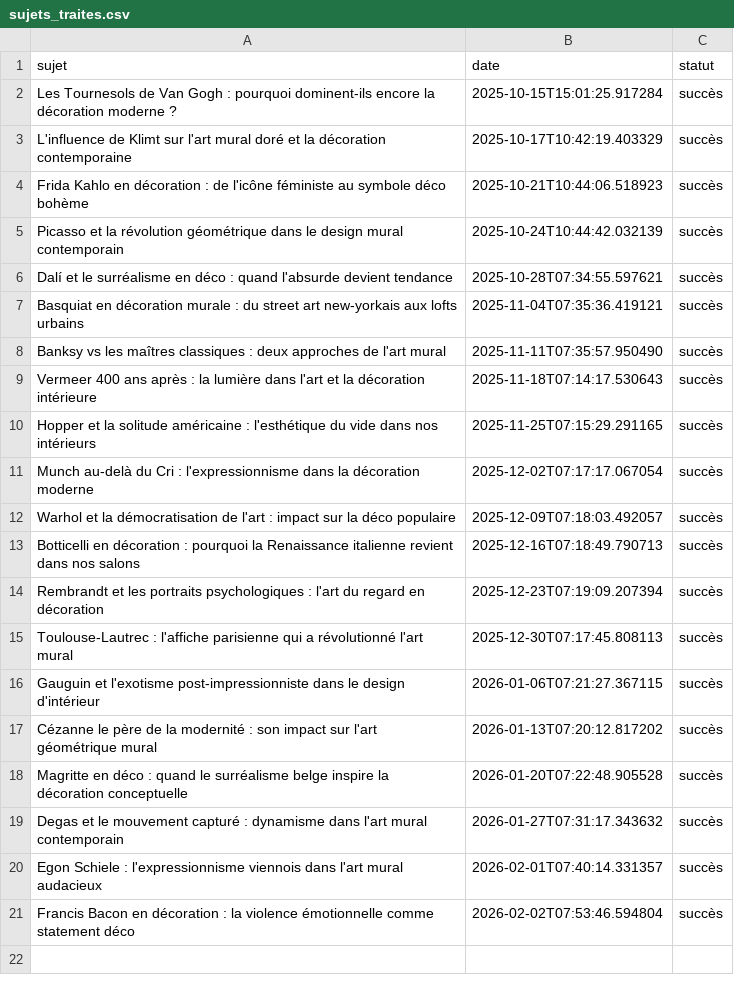
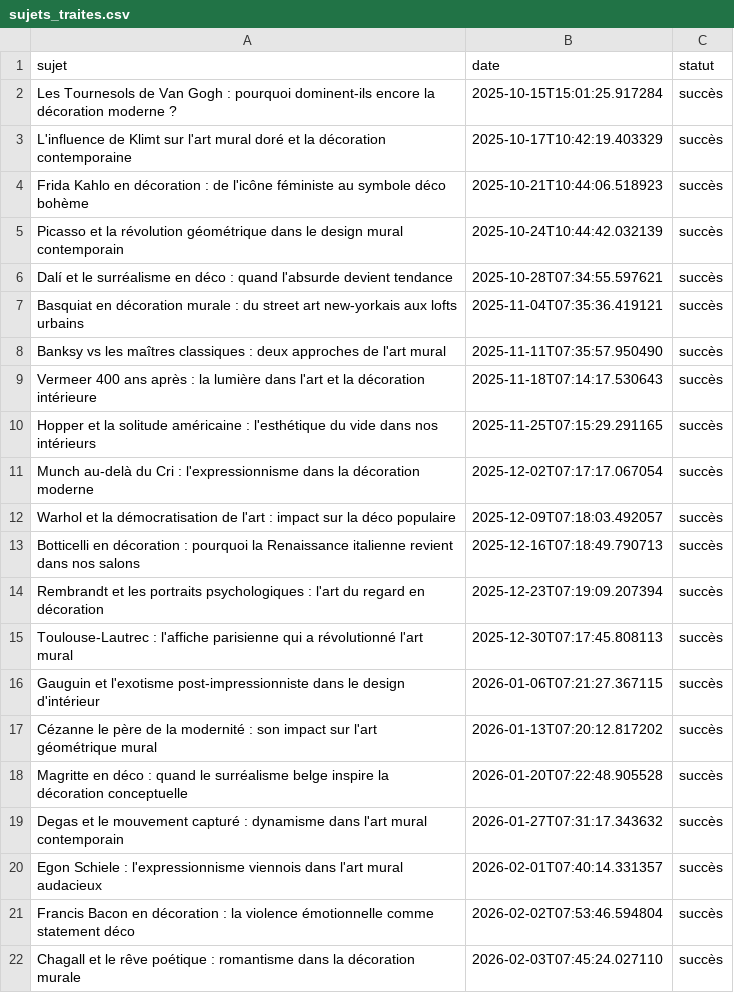
Before and after one commit to Metalosmose21/Artistes-celebres-1-, a CSV file: sujets_traites.csv, drawn as a sheet.

```diff
--- a/sujets_traites.csv
+++ b/sujets_traites.csv
@@ -21 +21,2 @@ Egon Schiele : l'expressionnisme viennois dans l'art mural audacieux,2026-02-01T
 Francis Bacon en décoration : la violence émotionnelle comme statement déco,2026-02-02T07:53:46.594804,succès
+Chagall et le rêve poétique : romantisme dans la décoration murale,2026-02-03T07:45:24.027110,succès
```
Also changed, not shown: sujets.csv.
